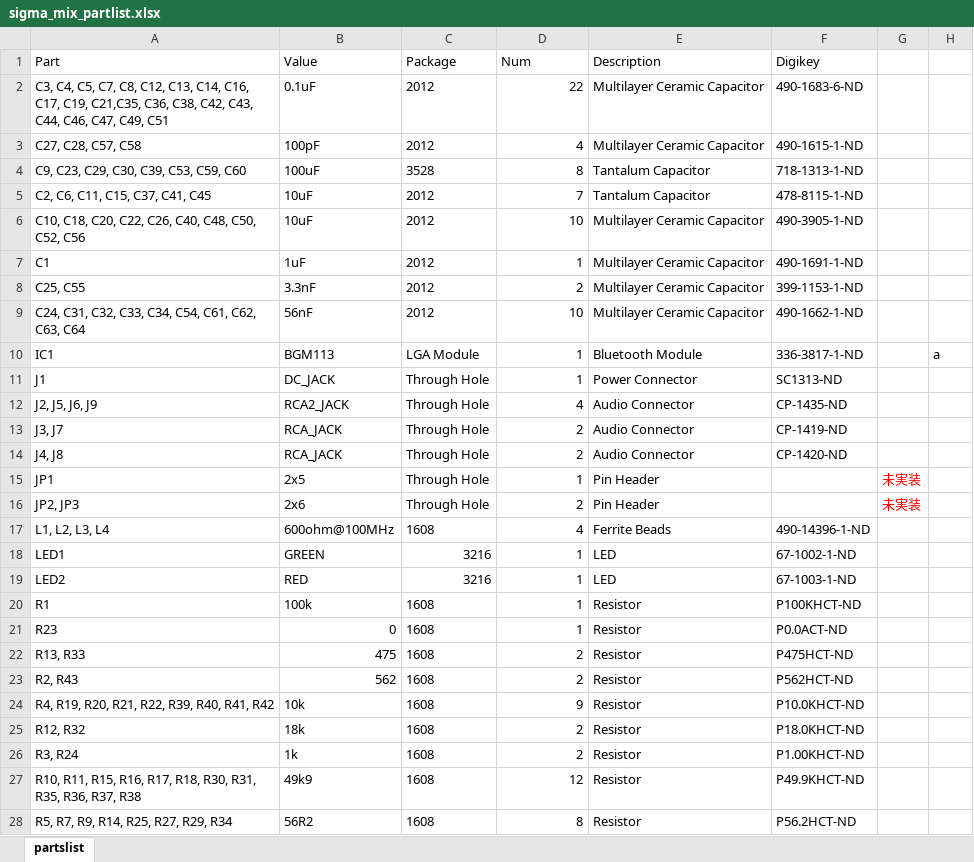
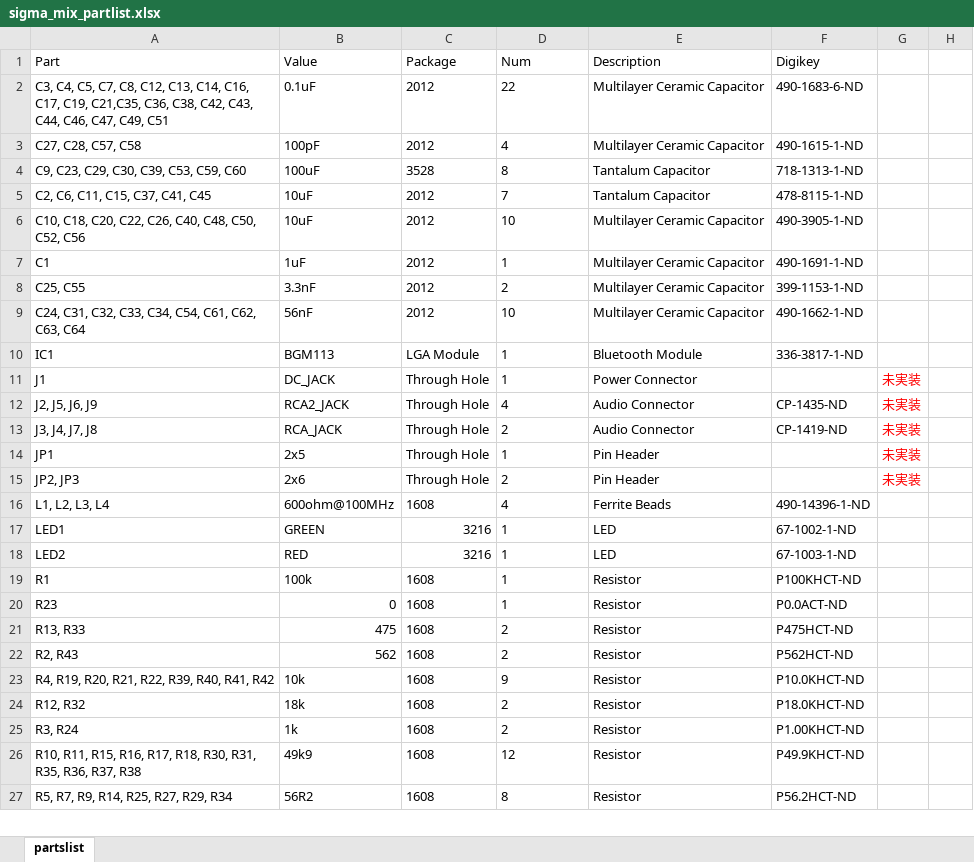
Before and after one commit to yamamo2shun1/SigmaMIX_Hardware, an Excel workbook: bom_partlist/sigma_mix_partlist.xlsx, sheet partslist, drawn as a sheet; only a part is shown; values as stored, in another font and other column widths than the file's, no borders; conditional formats not drawn; removed rows and columns are numbered as before the commit, all else as after; the diff covers the shown part only; the diff names each change by its address in the sheet, - before the commit and + after, or states it on an @@ line.

Commit message:
Revert "Update the BOM and parts list."
This reverts commit 2f607d859bf7c325c92fad7b5bdf895f4607e224.

```diff
--- a/bom_partlist/sigma_mix_partlist.xlsx (sheet partslist)
+++ b/bom_partlist/sigma_mix_partlist.xlsx (sheet partslist)
-D2:D13 alignment: right
+D2:D13 alignment: left
-H10: a
+H10: (empty)
-F11 (Digikey): SC1313-ND
+F11 (Digikey): (empty)
-G11:G13: (empty)
+G11:G13: 未実装
-A13 (Part): J3, J7
+A13 (Part): J3, J4, J7, J8
-row 14: J4, J8 | RCA_JACK | Through Hole | 2 | Audio Connector | CP-1420-ND
-D14:D27 alignment: right
+D14:D27 alignment: left
```
Also changed, not shown: 7 edited cells and cell formats elsewhere in this sheet, bom_partlist/sigma_mix_bom.xlsx, 4 other files.
